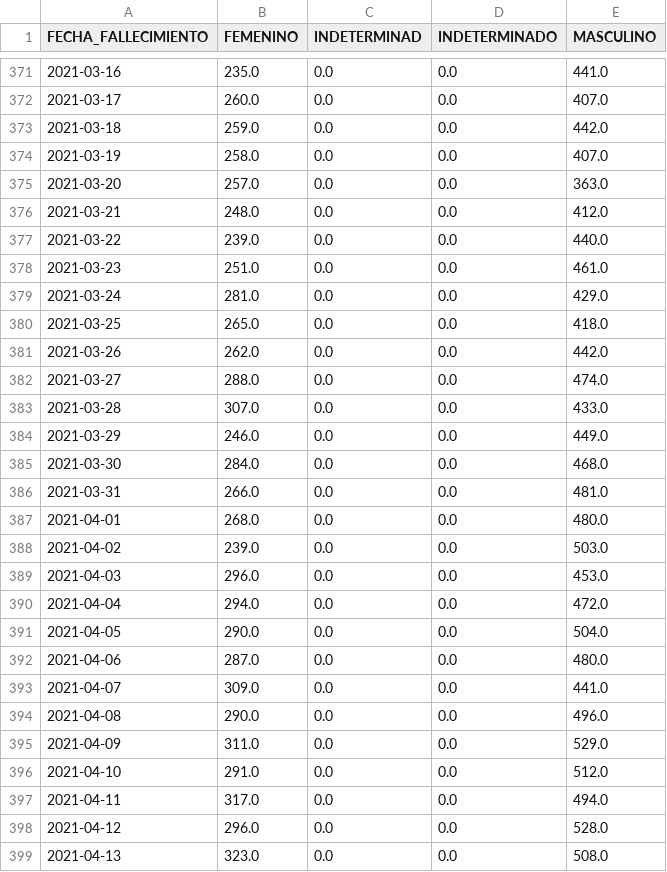
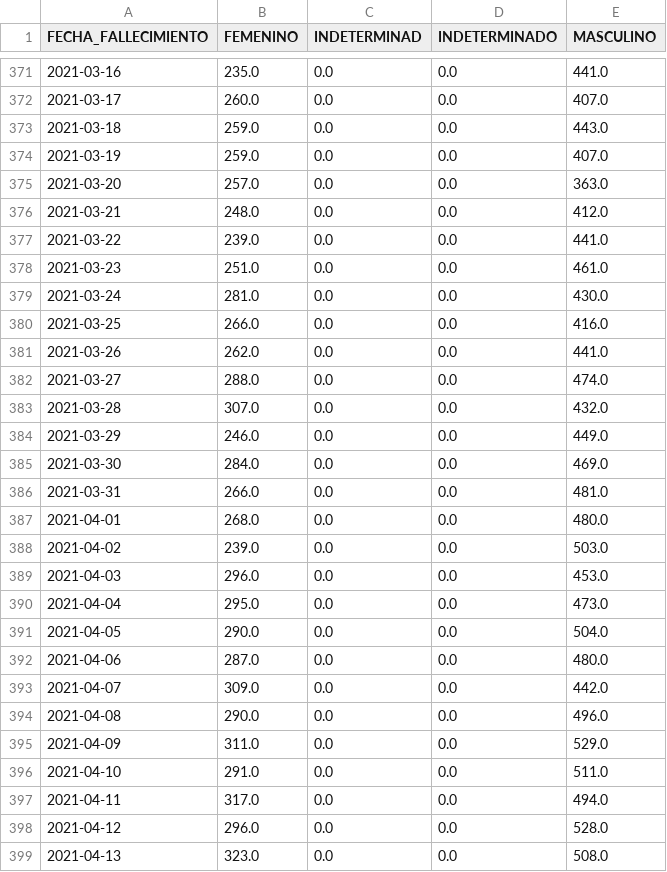
Before and after one commit to CovidTweetBot/extraction, a CSV file: output/results/Por_dia_SEXO.csv, drawn as a sheet; only a part is shown, gaps mark what is left out; the diff covers the shown part only.

```diff
--- a/output/results/Por_dia_SEXO.csv
+++ b/output/results/Por_dia_SEXO.csv
@@ -372,15 +372,15 @@ FECHA_FALLECIMIENTO,FEMENINO,INDETERMINAD,INDETERMINADO,MASCULINO
 2021-03-17,260.0,0.0,0.0,407.0
-2021-03-18,259.0,0.0,0.0,442.0
-2021-03-19,258.0,0.0,0.0,407.0
+2021-03-18,259.0,0.0,0.0,443.0
+2021-03-19,259.0,0.0,0.0,407.0
 2021-03-20,257.0,0.0,0.0,363.0
 2021-03-21,248.0,0.0,0.0,412.0
-2021-03-22,239.0,0.0,0.0,440.0
+2021-03-22,239.0,0.0,0.0,441.0
 2021-03-23,251.0,0.0,0.0,461.0
-2021-03-24,281.0,0.0,0.0,429.0
-2021-03-25,265.0,0.0,0.0,418.0
-2021-03-26,262.0,0.0,0.0,442.0
+2021-03-24,281.0,0.0,0.0,430.0
+2021-03-25,266.0,0.0,0.0,416.0
+2021-03-26,262.0,0.0,0.0,441.0
 2021-03-27,288.0,0.0,0.0,474.0
-2021-03-28,307.0,0.0,0.0,433.0
+2021-03-28,307.0,0.0,0.0,432.0
 2021-03-29,246.0,0.0,0.0,449.0
-2021-03-30,284.0,0.0,0.0,468.0
+2021-03-30,284.0,0.0,0.0,469.0
 2021-03-31,266.0,0.0,0.0,481.0
@@ -389,9 +389,9 @@ FECHA_FALLECIMIENTO,FEMENINO,INDETERMINAD,INDETERMINADO,MASCULINO
 2021-04-03,296.0,0.0,0.0,453.0
-2021-04-04,294.0,0.0,0.0,472.0
+2021-04-04,295.0,0.0,0.0,473.0
 2021-04-05,290.0,0.0,0.0,504.0
 2021-04-06,287.0,0.0,0.0,480.0
-2021-04-07,309.0,0.0,0.0,441.0
+2021-04-07,309.0,0.0,0.0,442.0
 2021-04-08,290.0,0.0,0.0,496.0
 2021-04-09,311.0,0.0,0.0,529.0
-2021-04-10,291.0,0.0,0.0,512.0
+2021-04-10,291.0,0.0,0.0,511.0
 2021-04-11,317.0,0.0,0.0,494.0
```
Also changed, not shown: 4 added rows and 127 edited cells elsewhere in this file, output/results/Por_dia_DEPARTAMENTO.csv, output/results/Por_dia_Edad_fallecimiento.csv, 11 other files.
